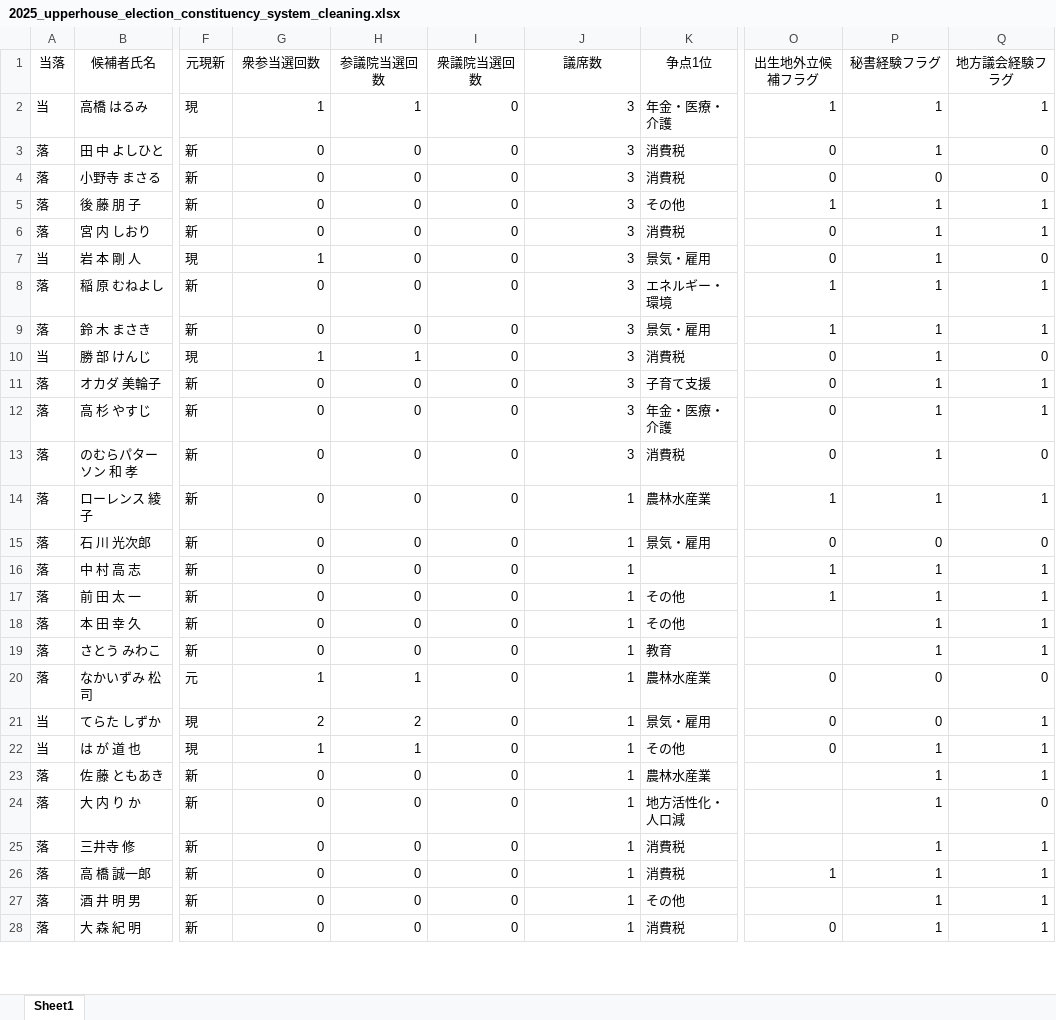
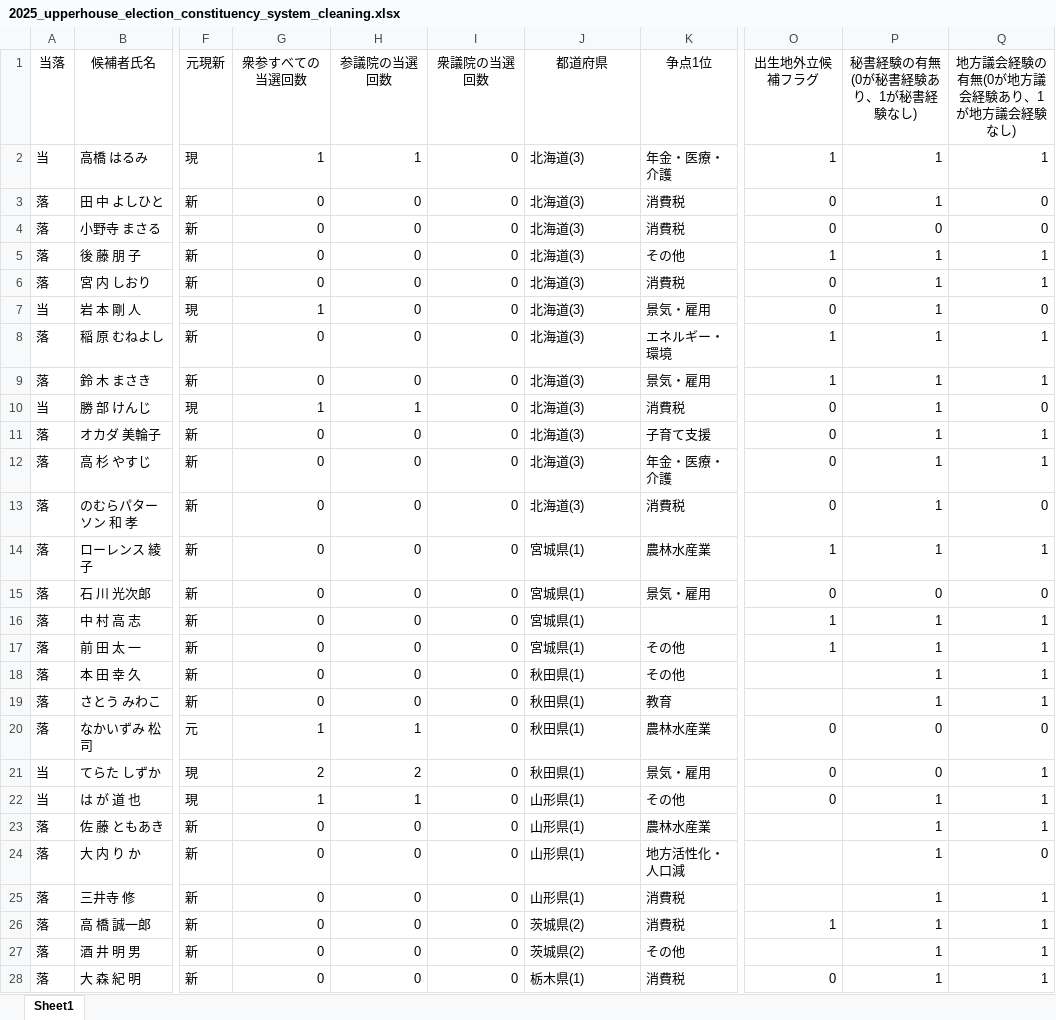
Before and after one commit to cjsaroty/2025_upperhouse_election_constituency_system_predictor, an Excel workbook: Data/2025_upperhouse_election_constituency_system_cleaning.xlsx, sheet Sheet1, drawn as a sheet; only a part is shown, gaps mark what is left out; values as stored, in another font and other column widths than the file's, no borders; the diff covers the shown part only; the diff names each change by its address in the sheet, - before the commit and + after, or states it on an @@ line.

```diff
--- a/Data/2025_upperhouse_election_constituency_system_cleaning.xlsx (sheet Sheet1)
+++ b/Data/2025_upperhouse_election_constituency_system_cleaning.xlsx (sheet Sheet1)
-G1: 衆参当選回数
+G1: 衆参すべての当選回数
-H1: 参議院当選回数
+H1: 参議院の当選回数
-I1: 衆議院当選回数
+I1: 衆議院の当選回数
-J1: 議席数
+J1: 都道府県
-P1: 秘書経験フラグ
+P1: 秘書経験の有無(0が秘書経験あり、1が秘書経験なし)
-Q1: 地方議会経験フラグ
+Q1: 地方議会経験の有無(0が地方議会経験あり、1が地方議会経験なし)
-J2:J13 (都道府県): 3
+J2:J13 (都道府県): 北海道(3)
-J2:J28 alignment: right
+J2:J28 alignment: left
-J14:J17 (都道府県): 1
+J14:J17 (都道府県): 宮城県(1)
-J18:J21 (都道府県): 1
+J18:J21 (都道府県): 秋田県(1)
-J22:J25 (都道府県): 1
+J22:J25 (都道府県): 山形県(1)
-J26:J27 (都道府県): 1
+J26:J27 (都道府県): 茨城県(2)
-J28 (都道府県): 1
+J28 (都道府県): 栃木県(1)
```
Also changed, not shown: 323 edited cells and cell formats elsewhere in this sheet, Data/2025_upperhouse_election_constituency_system.bk.xlsx, 37 other files.
